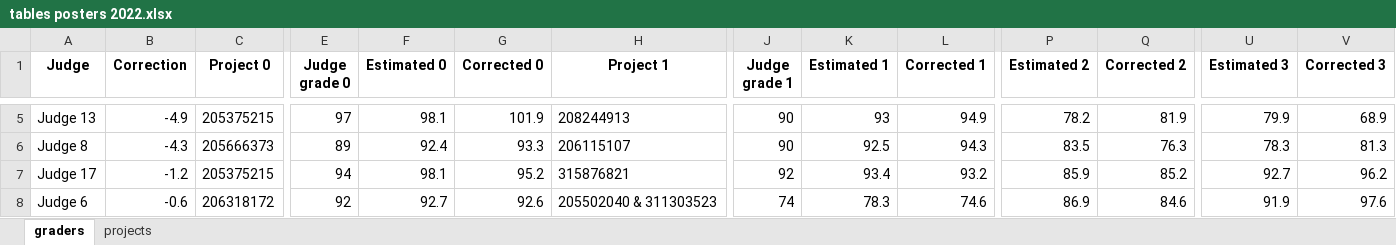
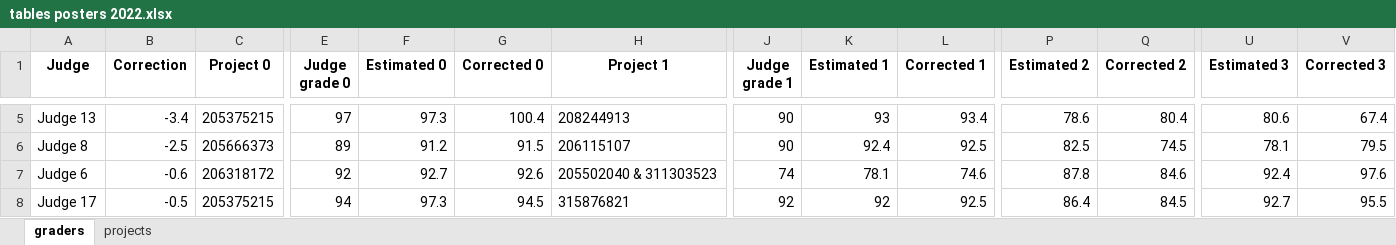
Before and after one commit to opherdonchin/Grades-for-projects-anonymized, an Excel workbook: tables posters 2022.xlsx, sheet graders, drawn as a sheet; only a part is shown, gaps mark what is left out; values as stored, in another font and other column widths than the file's, no borders; removed rows and columns are numbered as before the commit, all else as after; rows hold the shown columns only; the diff covers the shown part only; the diff names each change by its address in the sheet, - before the commit and + after, or states it on an @@ line.

Commit message:
Posters 2022 Ver 2
This is a model with 1 sigma for grades and a hierarchically determined grader variance.  It seems to work well. It needs to be retro-fitted to work on colab as well.

```diff
--- a/tables posters 2022.xlsx (sheet graders)
+++ b/tables posters 2022.xlsx (sheet graders)
-B5 (Correction): -4.9
+B5 (Correction): -3.4
-F5 (Estimated 0): 98.1
+F5 (Estimated 0): 97.3
-G5 (Corrected 0): 101.9
+G5 (Corrected 0): 100.4
-L5 (Corrected 1): 94.9
+L5 (Corrected 1): 93.4
-P5 (Estimated 2): 78.2
+P5 (Estimated 2): 78.6
-Q5 (Corrected 2): 81.9
+Q5 (Corrected 2): 80.4
-U5 (Estimated 3): 79.9
+U5 (Estimated 3): 80.6
-V5 (Corrected 3): 68.9
+V5 (Corrected 3): 67.4
-B6 (Correction): -4.3
+B6 (Correction): -2.5
-F6 (Estimated 0): 92.4
+F6 (Estimated 0): 91.2
-G6 (Corrected 0): 93.3
+G6 (Corrected 0): 91.5
-K6 (Estimated 1): 92.5
+K6 (Estimated 1): 92.4
-L6 (Corrected 1): 94.3
+L6 (Corrected 1): 92.5
-P6 (Estimated 2): 83.5
+P6 (Estimated 2): 82.5
-Q6 (Corrected 2): 76.3
+Q6 (Corrected 2): 74.5
-U6 (Estimated 3): 78.3
+U6 (Estimated 3): 78.1
-V6 (Corrected 3): 81.3
+V6 (Corrected 3): 79.5
-row 7: Judge 17 | -1.2 | 205375215 | 94 | 98.1 | 95.2 | 315876821 | 92 | 93.4 | 93.2 | 85.9 | 85.2 | 92.7 | 96.2
-K7 (Estimated 1): 78.3
+K7 (Estimated 1): 78.1
-P7 (Estimated 2): 86.9
+P7 (Estimated 2): 87.8
-U7 (Estimated 3): 91.9
+U7 (Estimated 3): 92.4
+row 8: Judge 17 | -0.5 | 205375215 | 94 | 97.3 | 94.5 | 315876821 | 92 | 92 | 92.5 | 86.4 | 84.5 | 92.7 | 95.5
```
Also changed, not shown: 112 edited cells elsewhere in this sheet, sheet projects, 12 other files.
